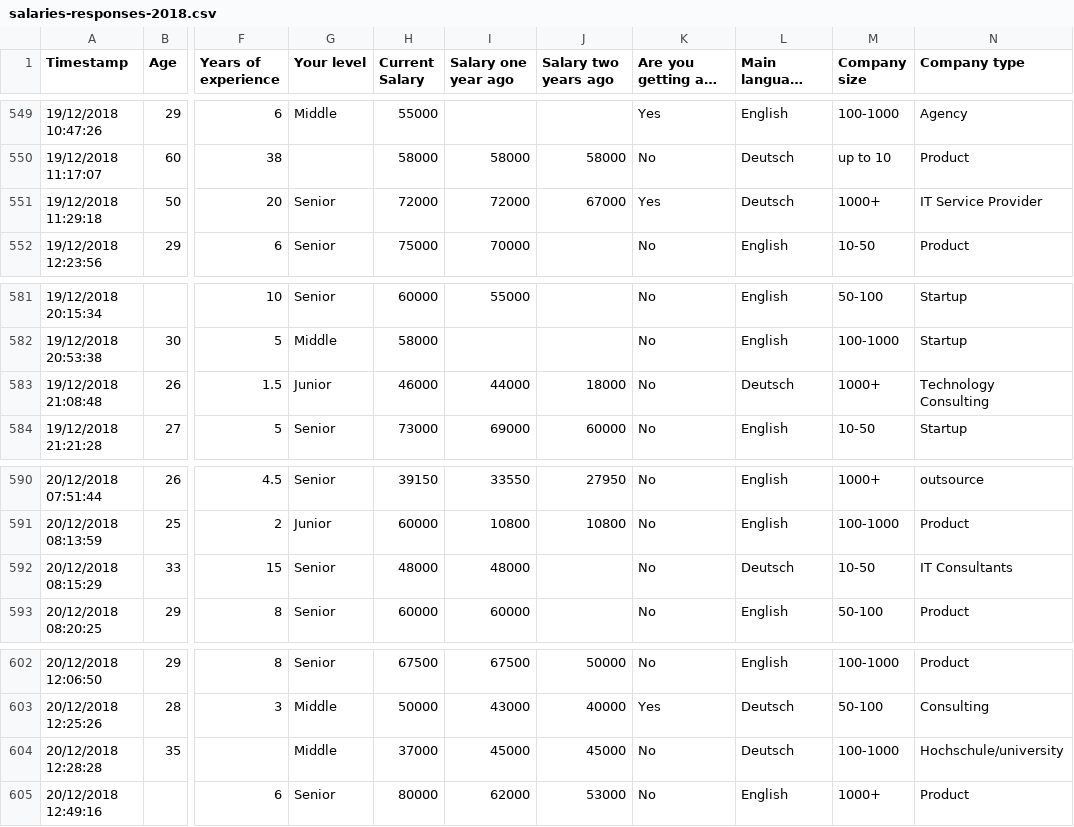
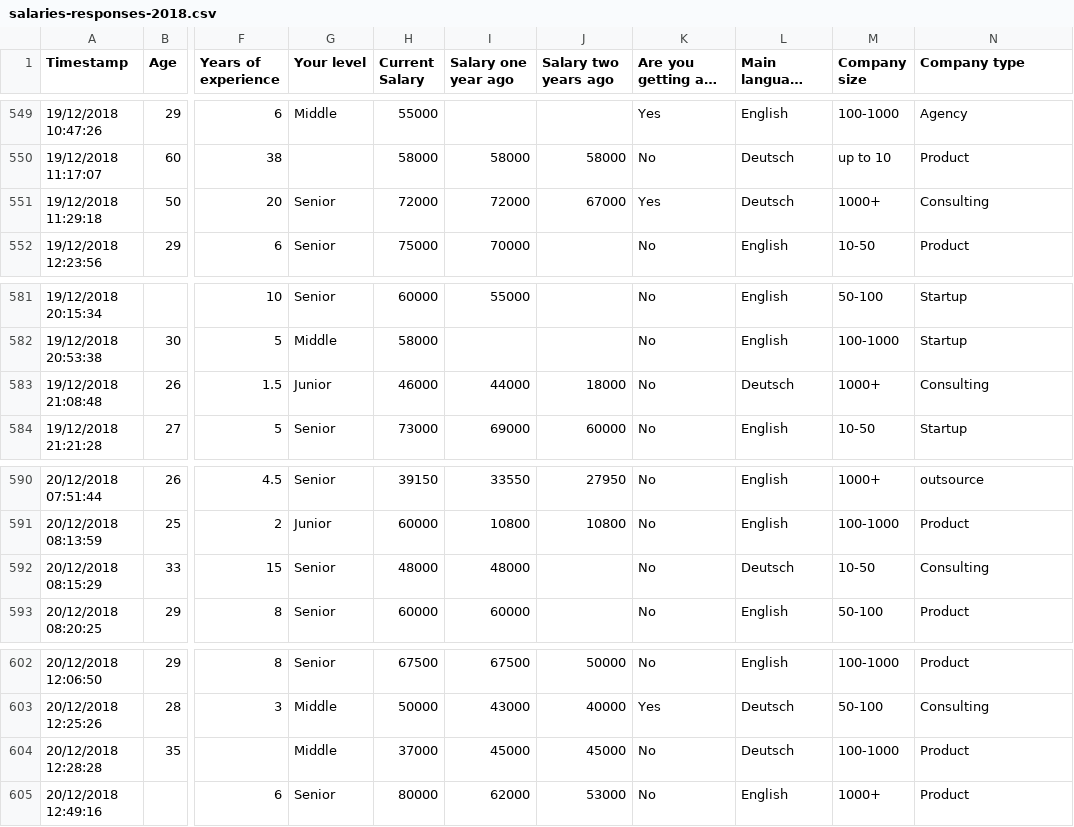
Before and after one commit to nitoloz/salary-report, a CSV file: data/salaries-responses-2018.csv, drawn as a sheet; only a part is shown, gaps mark what is left out; long unchanged cells end in …; the diff covers the shown part only; the diff names each change by its address in the sheet, - before the commit and + after, or states it on an @@ line.

```diff
--- a/data/salaries-responses-2018.csv
+++ b/data/salaries-responses-2018.csv
-N551 (Company type): IT Service Provider
+N551 (Company type): Consulting
-N583 (Company type): Technology Consulting
+N583 (Company type): Consulting
-N592 (Company type): IT Consultants
+N592 (Company type): Consulting
-N604 (Company type): Hochschule/university
+N604 (Company type): Product
```
Also changed, not shown: 6 edited cells elsewhere in this file, 2 other files.
